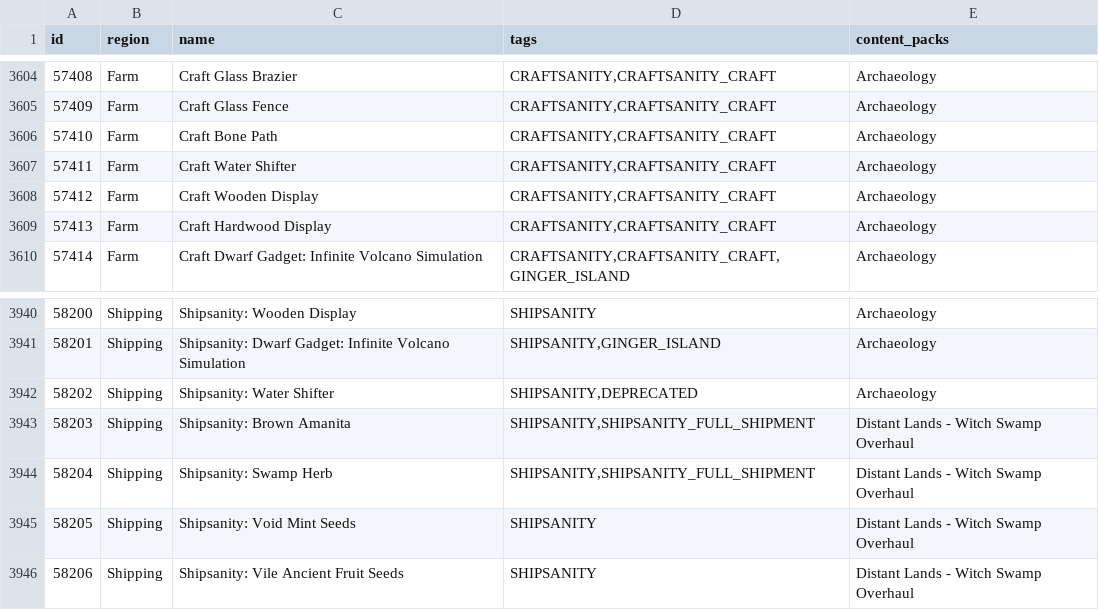
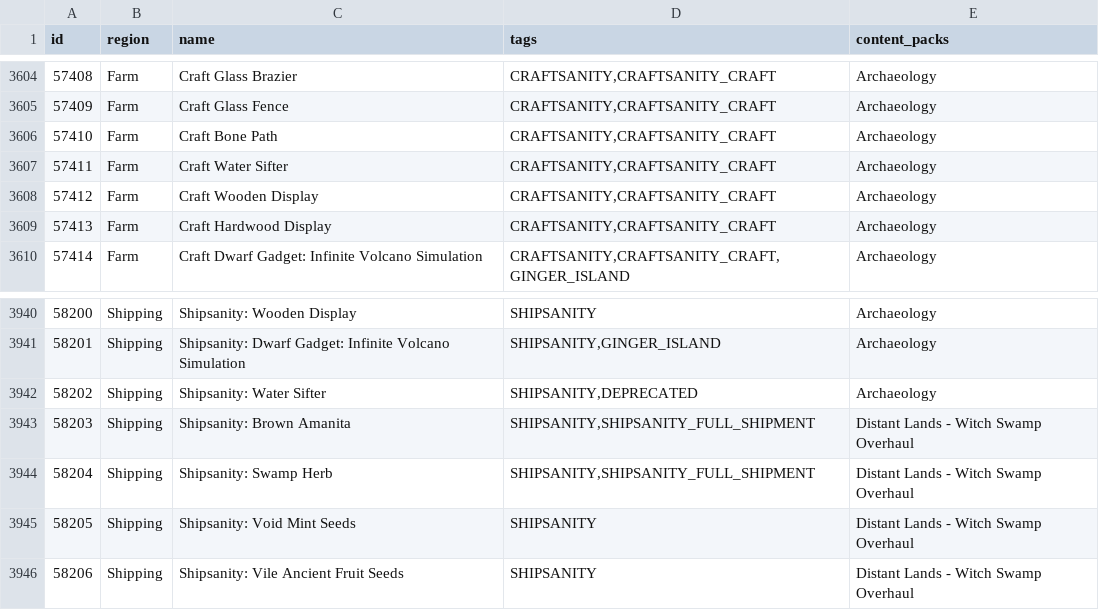
Before and after one commit to itepastra/Archipelago, a CSV file: worlds/stardew_valley/data/locations.csv, drawn as a sheet; only a part is shown, gaps mark what is left out.

```diff
--- a/worlds/stardew_valley/data/locations.csv
+++ b/worlds/stardew_valley/data/locations.csv
@@ -3606,3 +3606,3 @@ id,region,name,tags,content_packs
 57410,Farm,Craft Bone Path,"CRAFTSANITY,CRAFTSANITY_CRAFT",Archaeology
-57411,Farm,Craft Water Shifter,"CRAFTSANITY,CRAFTSANITY_CRAFT",Archaeology
+57411,Farm,Craft Water Sifter,"CRAFTSANITY,CRAFTSANITY_CRAFT",Archaeology
 57412,Farm,Craft Wooden Display,"CRAFTSANITY,CRAFTSANITY_CRAFT",Archaeology
@@ -3941,3 +3941,3 @@ id,region,name,tags,content_packs
 58201,Shipping,Shipsanity: Dwarf Gadget: Infinite Volcano Simulation,"SHIPSANITY,GINGER_ISLAND",Archaeology
-58202,Shipping,Shipsanity: Water Shifter,"SHIPSANITY,DEPRECATED",Archaeology
+58202,Shipping,Shipsanity: Water Sifter,"SHIPSANITY,DEPRECATED",Archaeology
 58203,Shipping,Shipsanity: Brown Amanita,"SHIPSANITY,SHIPSANITY_FULL_SHIPMENT",Distant Lands - Witch Swamp Overhaul
```
Also changed, not shown: worlds/stardew_valley/data/items.csv, 3 other files.
